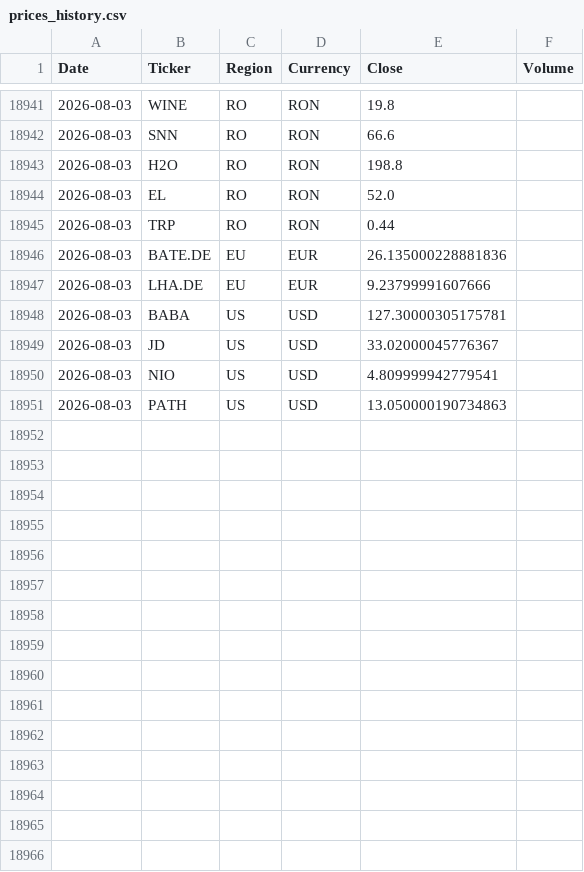
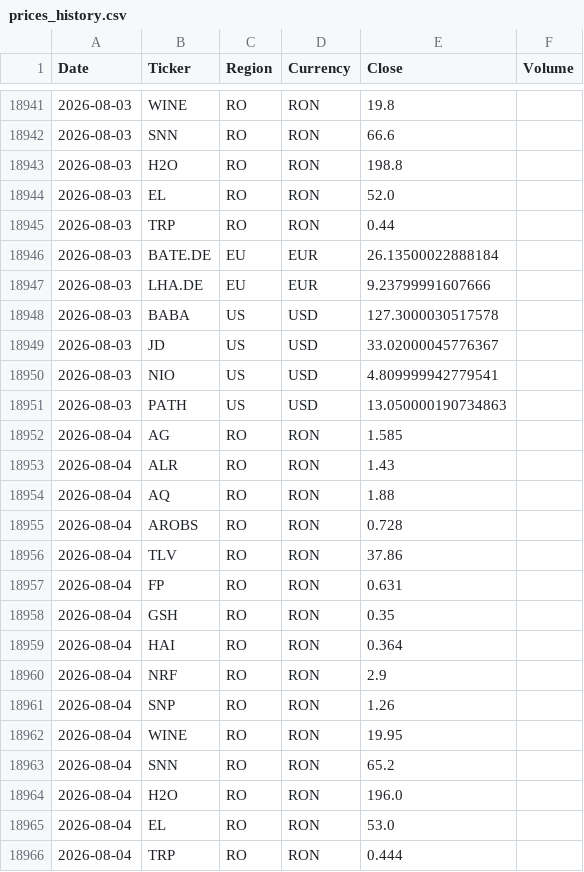
Before and after one commit to drapin22/dp_avb_stock_auto, a CSV file: data/prices_history.csv, drawn as a sheet; only a part is shown, gaps mark what is left out.

Commit message:
Daily prices update (RO, BVB)

```diff
--- a/data/prices_history.csv
+++ b/data/prices_history.csv
@@ -18945,5 +18945,5 @@ Date,Ticker,Region,Currency,Close,Volume
 2026-08-03,TRP,RO,RON,0.44,
-2026-08-03,BATE.DE,EU,EUR,26.135000228881836,
+2026-08-03,BATE.DE,EU,EUR,26.13500022888184,
 2026-08-03,LHA.DE,EU,EUR,9.23799991607666,
-2026-08-03,BABA,US,USD,127.30000305175781,
+2026-08-03,BABA,US,USD,127.3000030517578,
 2026-08-03,JD,US,USD,33.02000045776367,
@@ -18951 +18951,16 @@ Date,Ticker,Region,Currency,Close,Volume
 2026-08-03,PATH,US,USD,13.050000190734863,
+2026-08-04,AG,RO,RON,1.585,
+2026-08-04,ALR,RO,RON,1.43,
+2026-08-04,AQ,RO,RON,1.88,
+2026-08-04,AROBS,RO,RON,0.728,
+2026-08-04,TLV,RO,RON,37.86,
+2026-08-04,FP,RO,RON,0.631,
+2026-08-04,GSH,RO,RON,0.35,
+2026-08-04,HAI,RO,RON,0.364,
+2026-08-04,NRF,RO,RON,2.9,
+2026-08-04,SNP,RO,RON,1.26,
+2026-08-04,WINE,RO,RON,19.95,
+2026-08-04,SNN,RO,RON,65.2,
+2026-08-04,H2O,RO,RON,196.0,
+2026-08-04,EL,RO,RON,53.0,
+2026-08-04,TRP,RO,RON,0.444,
```
